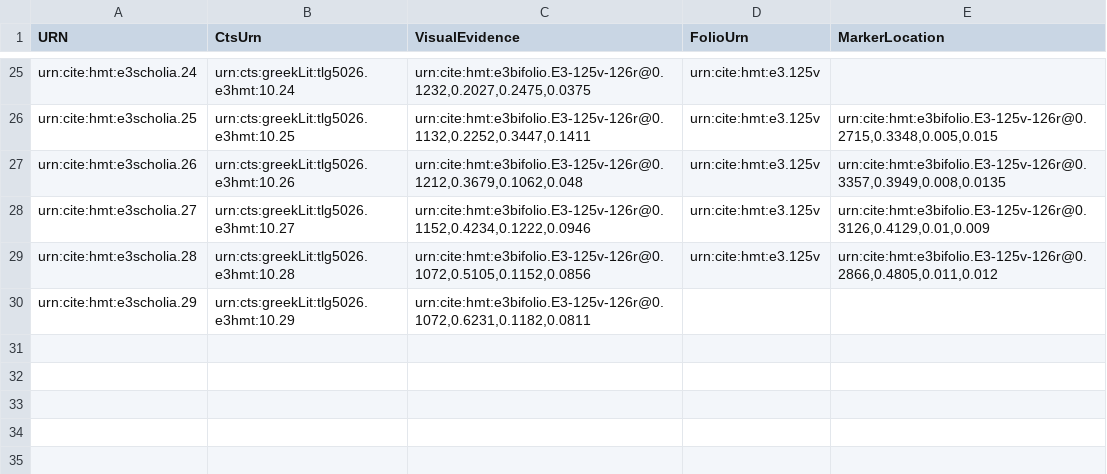
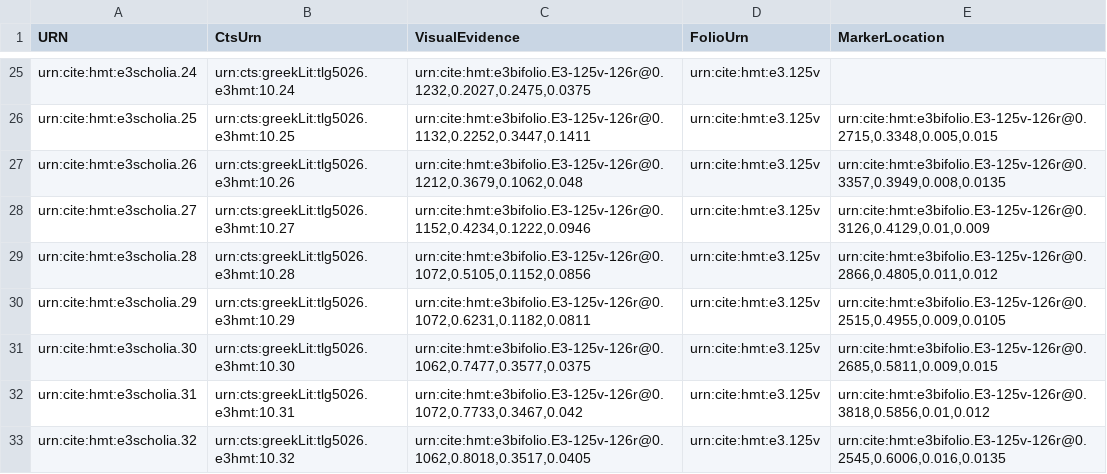
Before and after one commit to HCMID/hmt-iliad10, a CSV file: collections/u-1-1-scholia.csv, drawn as a sheet; only a part is shown, gaps mark what is left out.

Commit message:
Update u-1-1-scholia.csv

```diff
--- a/collections/u-1-1-scholia.csv
+++ b/collections/u-1-1-scholia.csv
@@ -29,2 +29,5 @@ urn:cite:hmt:e3scholia.27,urn:cts:greekLit:tlg5026.e3hmt:10.27,"urn:cite:hmt:e3b
 urn:cite:hmt:e3scholia.28,urn:cts:greekLit:tlg5026.e3hmt:10.28,"urn:cite:hmt:e3bifolio.E3-125v-126r@0.1072,0.5105,0.1152,0.0856",urn:cite:hmt:e3.125v,"urn:cite:hmt:e3bifolio.E3-125v-126r@0.2866,0.4805,0.011,0.012"
-urn:cite:hmt:e3scholia.29,urn:cts:greekLit:tlg5026.e3hmt:10.29,"urn:cite:hmt:e3bifolio.E3-125v-126r@0.1072,0.6231,0.1182,0.0811"
+urn:cite:hmt:e3scholia.29,urn:cts:greekLit:tlg5026.e3hmt:10.29,"urn:cite:hmt:e3bifolio.E3-125v-126r@0.1072,0.6231,0.1182,0.0811",urn:cite:hmt:e3.125v,"urn:cite:hmt:e3bifolio.E3-125v-126r@0.2515,0.4955,0.009,0.0105"
+urn:cite:hmt:e3scholia.30,urn:cts:greekLit:tlg5026.e3hmt:10.30,"urn:cite:hmt:e3bifolio.E3-125v-126r@0.1062,0.7477,0.3577,0.0375",urn:cite:hmt:e3.125v,"urn:cite:hmt:e3bifolio.E3-125v-126r@0.2685,0.5811,0.009,0.015"
+urn:cite:hmt:e3scholia.31,urn:cts:greekLit:tlg5026.e3hmt:10.31,"urn:cite:hmt:e3bifolio.E3-125v-126r@0.1072,0.7733,0.3467,0.042",urn:cite:hmt:e3.125v,"urn:cite:hmt:e3bifolio.E3-125v-126r@0.3818,0.5856,0.01,0.012"
+urn:cite:hmt:e3scholia.32,urn:cts:greekLit:tlg5026.e3hmt:10.32,"urn:cite:hmt:e3bifolio.E3-125v-126r@0.1062,0.8018,0.3517,0.0405",urn:cite:hmt:e3.125v,"urn:cite:hmt:e3bifolio.E3-125v-126r@0.2545,0.6006,0.016,0.0135"
```
